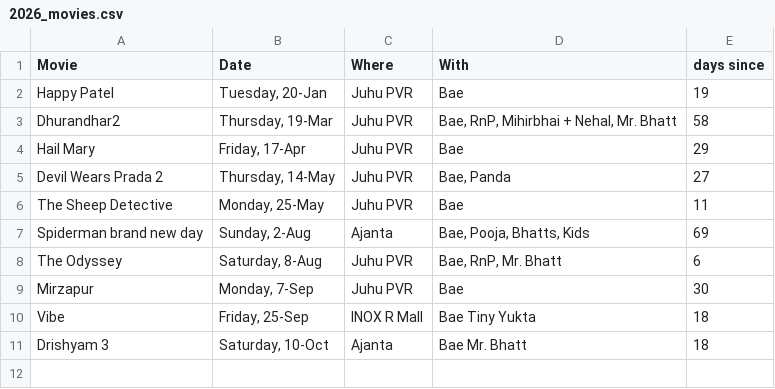
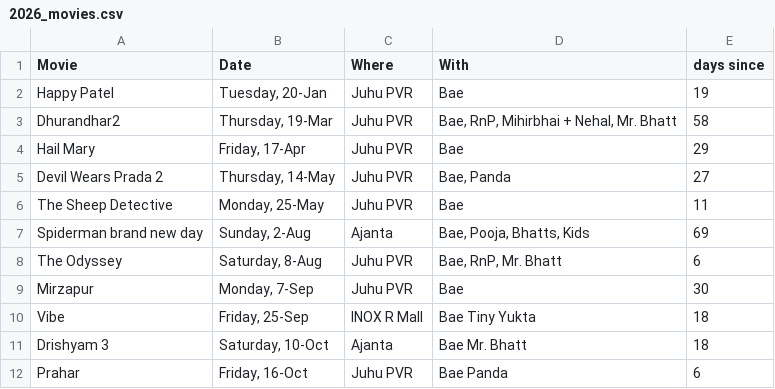
Before and after one commit to breadbutterjam/timepusdi, a CSV file: dashboard/data/2026_movies.csv, drawn as a sheet.

Commit message:
dashboard and pomo updates
adding Prahar to movie list.
Pomo now shows time left in title

```diff
--- a/dashboard/data/2026_movies.csv
+++ b/dashboard/data/2026_movies.csv
@@ -11 +11,2 @@ Vibe,"Friday, 25-Sep",INOX R Mall,Bae Tiny Yukta,18
 Drishyam 3,"Saturday, 10-Oct",Ajanta,Bae Mr. Bhatt,18
+Prahar,"Friday, 16-Oct",Juhu PVR,Bae Panda,6
```
Also changed, not shown: 2 other files.
